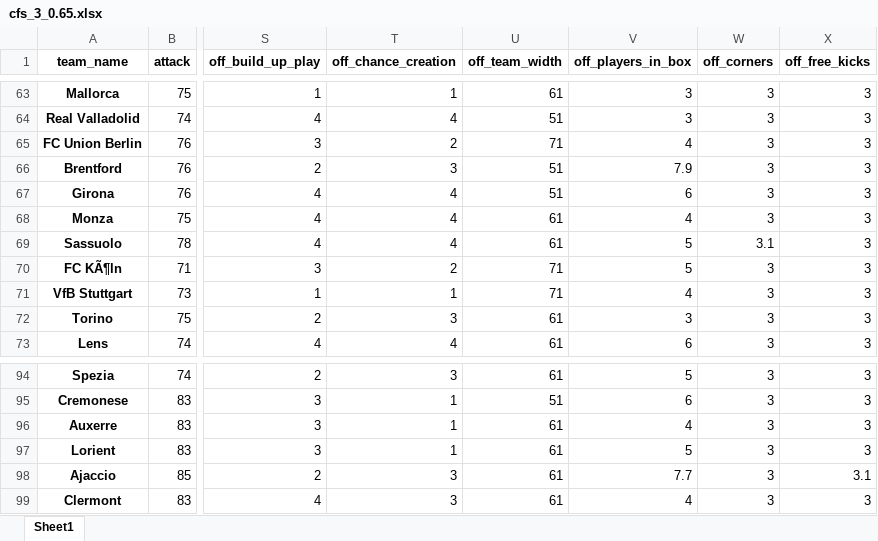
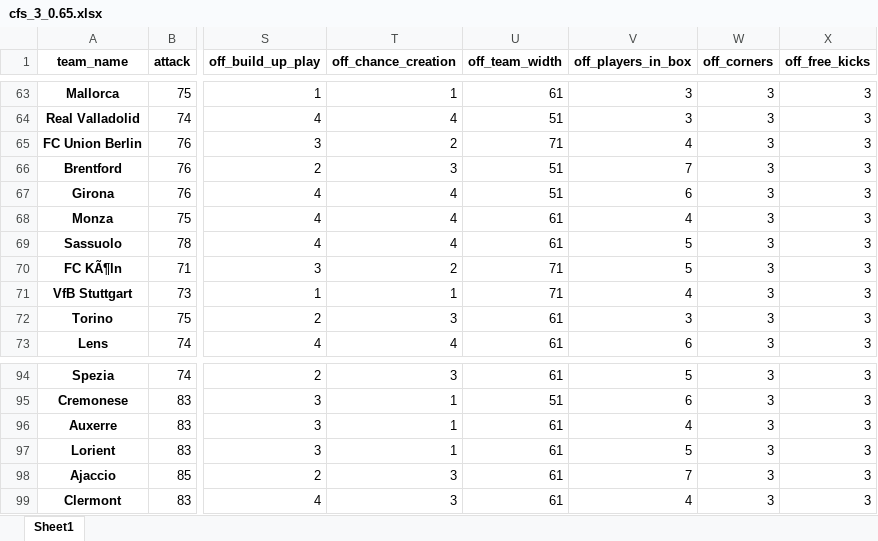
Before and after one commit to DuarteRPG/MasterNOVAIMSThesis, an Excel workbook: cfs_3_0.65.xlsx, sheet Sheet1, drawn as a sheet; only a part is shown, gaps mark what is left out; values as stored, in another font and other column widths than the file's, no borders; the diff covers the shown part only; the diff names each change by its address in the sheet, - before the commit and + after, or states it on an @@ line.

```diff
--- a/cfs_3_0.65.xlsx (sheet Sheet1)
+++ b/cfs_3_0.65.xlsx (sheet Sheet1)
-V66 (off_players_in_box): 7.9
+V66 (off_players_in_box): 7
-W69 (off_corners): 3.1
+W69 (off_corners): 3
-V98 (off_players_in_box): 7.7
+V98 (off_players_in_box): 7
-X98 (off_free_kicks): 3.1
+X98 (off_free_kicks): 3
```
Also changed, not shown: 10 edited cells elsewhere in this sheet, cfs_3_0.6.xlsx, cfs_3_0.7.xlsx, 33 other files.
